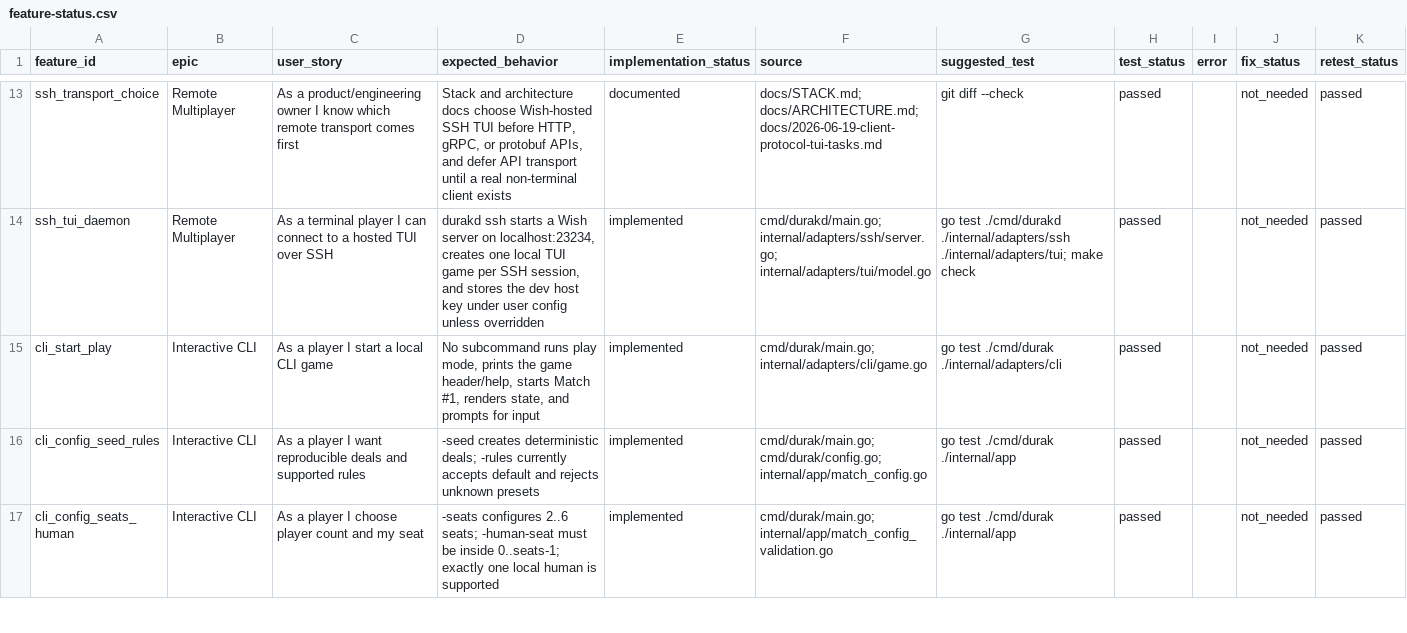
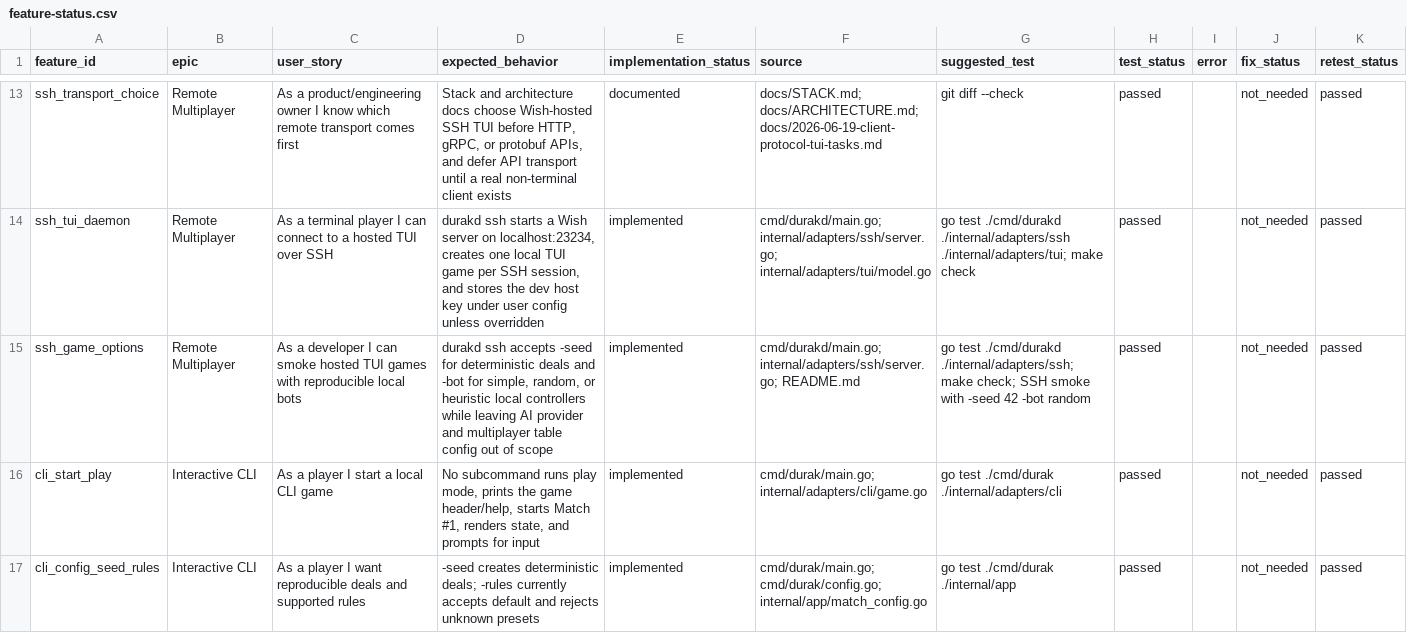
Before and after one commit to vovakirdan/durak, a CSV file: docs/feature-status.csv, drawn as a sheet; only a part is shown, gaps mark what is left out; the shorter side is filled out with more unchanged rows; the diff names each change by its address in the sheet, - before the commit and + after, or states it on an @@ line.

Commit message:
feat(ssh): add hosted game options
Allow durakd ssh sessions to use deterministic seeds and local bot controllers for reproducible hosted TUI smoke tests.

```diff
--- a/docs/feature-status.csv
+++ b/docs/feature-status.csv
+row 15: ssh_game_options | Remote Multiplayer | As a developer I can smoke hosted TUI games with reproducible local bots | durakd ssh accepts -seed for deterministic deals and -bot for simple, random, or heuristic local controllers while leaving AI provider and multiplayer table config out of scope | implemented | cmd/durakd/main.go; internal/adapters/ssh/server.go; README.md | go test ./cmd/durakd ./internal/adapters/ssh; make check; SSH smoke with -seed 42 -bot random | passed |  | not_needed | passed
```
Also changed, not shown: 6 other files.
